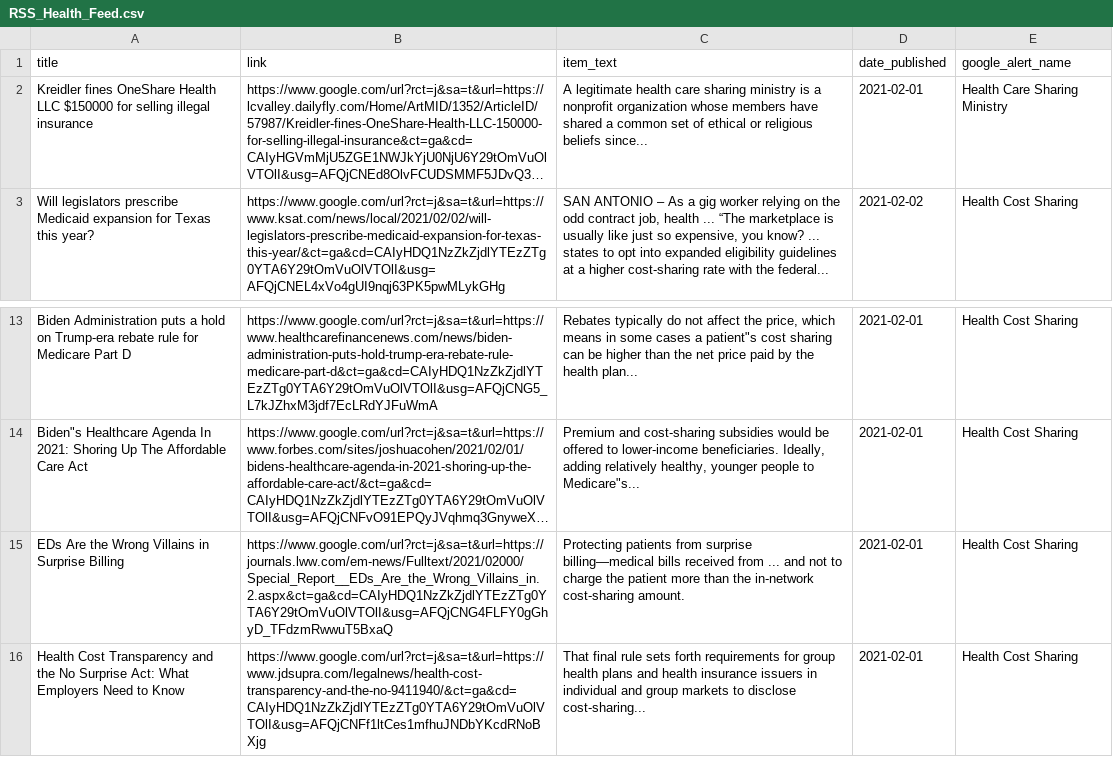
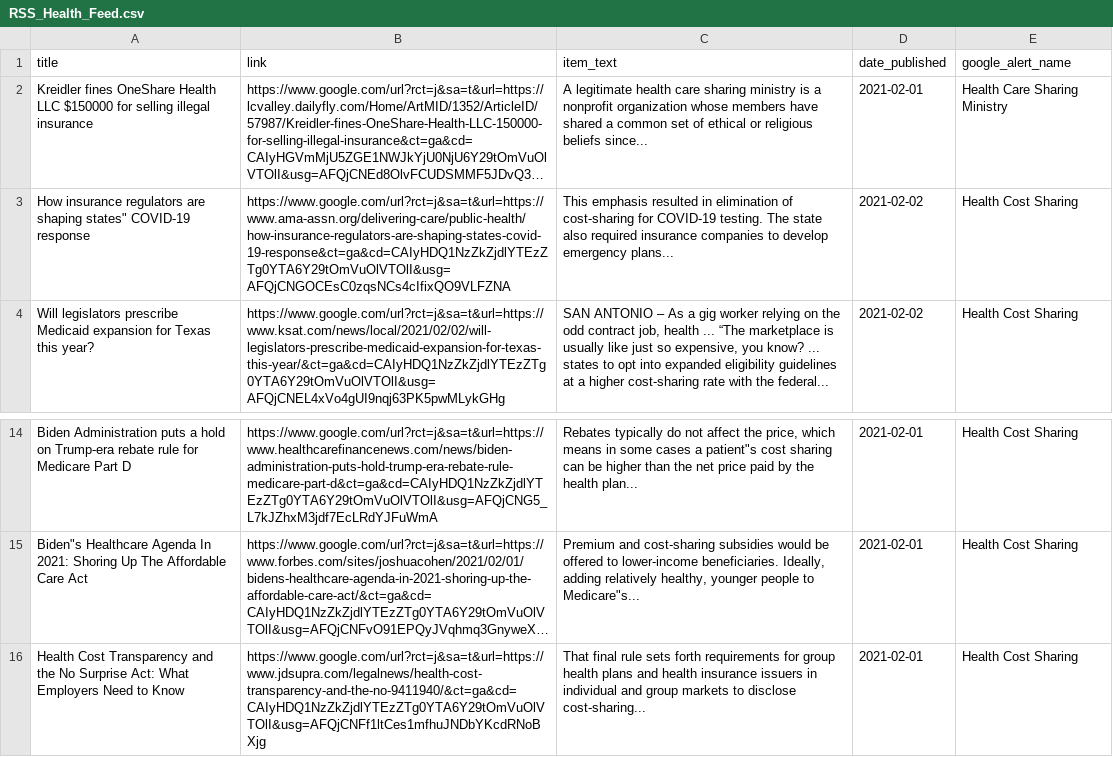
Before and after one commit to jbarton311/bb_consulting_public, a CSV file: congressional_analysis/data/RSS_Health_Feed.csv, drawn as a sheet; only a part is shown, gaps mark what is left out; long unchanged cells end in …; removed rows and columns are numbered as before the commit, all else as after; the diff names each change by its address in the sheet, - before the commit and + after, or states it on an @@ line.

Commit message:
Adding output data for 2021-02-02

```diff
--- a/congressional_analysis/data/RSS_Health_Feed.csv
+++ b/congressional_analysis/data/RSS_Health_Feed.csv
+row 3: How insurance regulators are shaping states" COVID-19 response | https://www.google.com/url?rct=j&sa=t&url=https://www.ama-assn.org/delivering-care/public-health/how-insurance-regulators-are-shaping-states-covid-19-response&ct=ga&cd=CAIyHDQ1NzZkZjdlYTEzZTg0YTA6Y29tOmVuOlVTOlI&usg=AFQjCNGOCEsC0zqsNCs4cIfixQO9VLFZNA | This emphasis resulted in elimination of cost-sharing for COVID-19 testing. The state also required insurance companies to develop emergency plans... | 2021-02-02 | Health Cost Sharing
-row 15: EDs Are the Wrong Villains in Surprise Billing | https://www.google.com/url?rct=j&sa=t&url=https://journals.lww.com/em-news/Fulltext/2021/02000/Special_Report__EDs_Are_the_Wrong_Villains_in.2.aspx&ct=ga&cd=CAIyHDQ1NzZkZjdlYTEzZTg0YTA6Y29tOmVuOlVTOlI&usg=AFQjCNG4FLFY0gGhyD_TFdzmRwwuT5BxaQ | Protecting patients from surprise billing—medical bills received from ... and not to charge the patient more than the in-network cost-sharing amount. | 2021-02-01 | Health Cost Sharing
```
